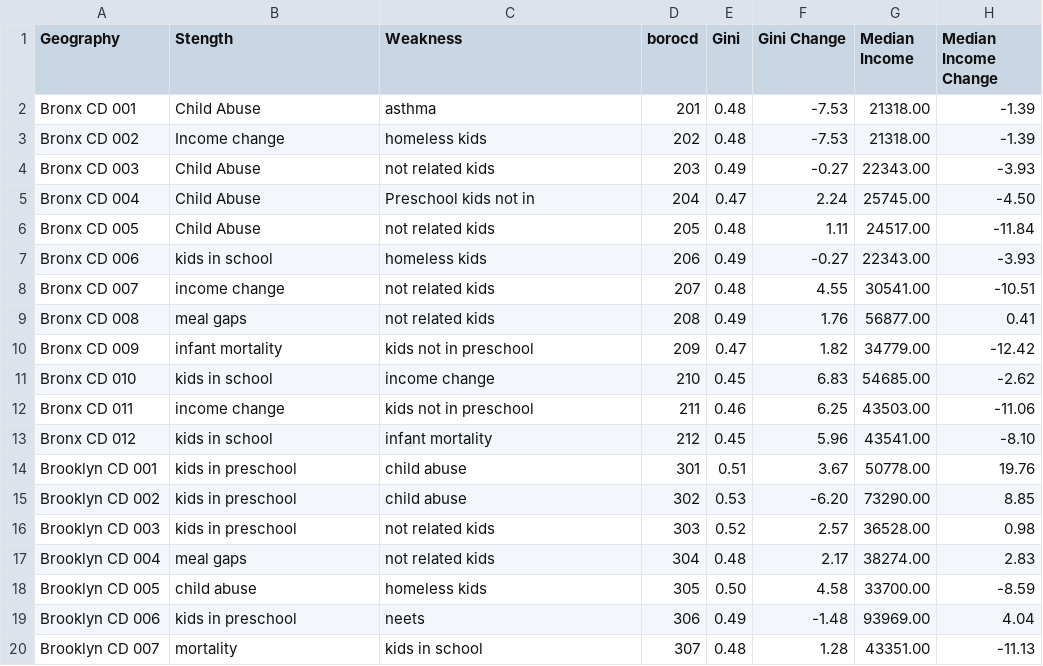
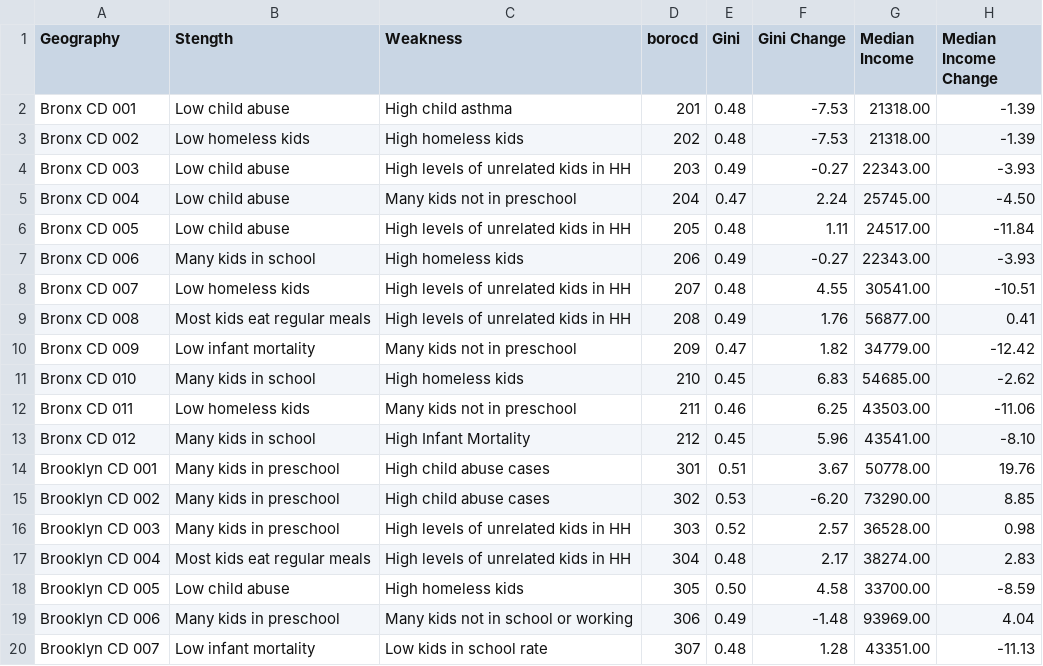
Before and after one commit to heathermkrause/NYCKids, a CSV file: data/source/statistic/statistic.csv, drawn as a sheet; only a part is shown; the diff covers the shown part only; the diff names each change by its address in the sheet, - before the commit and + after, or states it on an @@ line.

```diff
--- a/data/source/statistic/statistic.csv
+++ b/data/source/statistic/statistic.csv
-B2 (Stength): Child Abuse
+B2 (Stength): Low child abuse
-C2 (Weakness): asthma
+C2 (Weakness): High child asthma
-B3 (Stength): Income change
+B3 (Stength): Low homeless kids
-C3 (Weakness): homeless kids
+C3 (Weakness): High homeless kids
-B4:B6 (Stength): Child Abuse
+B4:B6 (Stength): Low child abuse
-C4 (Weakness): not related kids
+C4 (Weakness): High levels of unrelated kids in HH
-C5 (Weakness): Preschool kids not in
+C5 (Weakness): Many kids not in preschool
-C6 (Weakness): not related kids
+C6 (Weakness): High levels of unrelated kids in HH
-B7 (Stength): kids in school
+B7 (Stength): Many kids in school
-C7 (Weakness): homeless kids
+C7 (Weakness): High homeless kids
-B8 (Stength): income change
+B8 (Stength): Low homeless kids
-C8:C9 (Weakness): not related kids
+C8:C9 (Weakness): High levels of unrelated kids in HH
-B9 (Stength): meal gaps
+B9 (Stength): Most kids eat regular meals
-B10 (Stength): infant mortality
+B10 (Stength): Low infant mortality
-C10 (Weakness): kids not in preschool
+C10 (Weakness): Many kids not in preschool
-B11 (Stength): kids in school
+B11 (Stength): Many kids in school
-C11 (Weakness): income change
+C11 (Weakness): High homeless kids
-B12 (Stength): income change
+B12 (Stength): Low homeless kids
-C12 (Weakness): kids not in preschool
+C12 (Weakness): Many kids not in preschool
-B13 (Stength): kids in school
+B13 (Stength): Many kids in school
-C13 (Weakness): infant mortality
+C13 (Weakness): High Infant Mortality
-B14:B16 (Stength): kids in preschool
+B14:B16 (Stength): Many kids in preschool
-C14:C15 (Weakness): child abuse
+C14:C15 (Weakness): High child abuse cases
-C16:C17 (Weakness): not related kids
+C16:C17 (Weakness): High levels of unrelated kids in HH
-B17 (Stength): meal gaps
+B17 (Stength): Most kids eat regular meals
-B18 (Stength): child abuse
+B18 (Stength): Low child abuse
-C18 (Weakness): homeless kids
+C18 (Weakness): High homeless kids
-B19 (Stength): kids in preschool
+B19 (Stength): Many kids in preschool
-C19 (Weakness): neets
+C19 (Weakness): Many kids not in school or working
-B20 (Stength): mortality
+B20 (Stength): Low infant mortality
-C20 (Weakness): kids in school
+C20 (Weakness): Low kids in school rate
```
Also changed, not shown: 80 edited cells elsewhere in this file, 8 other files.
